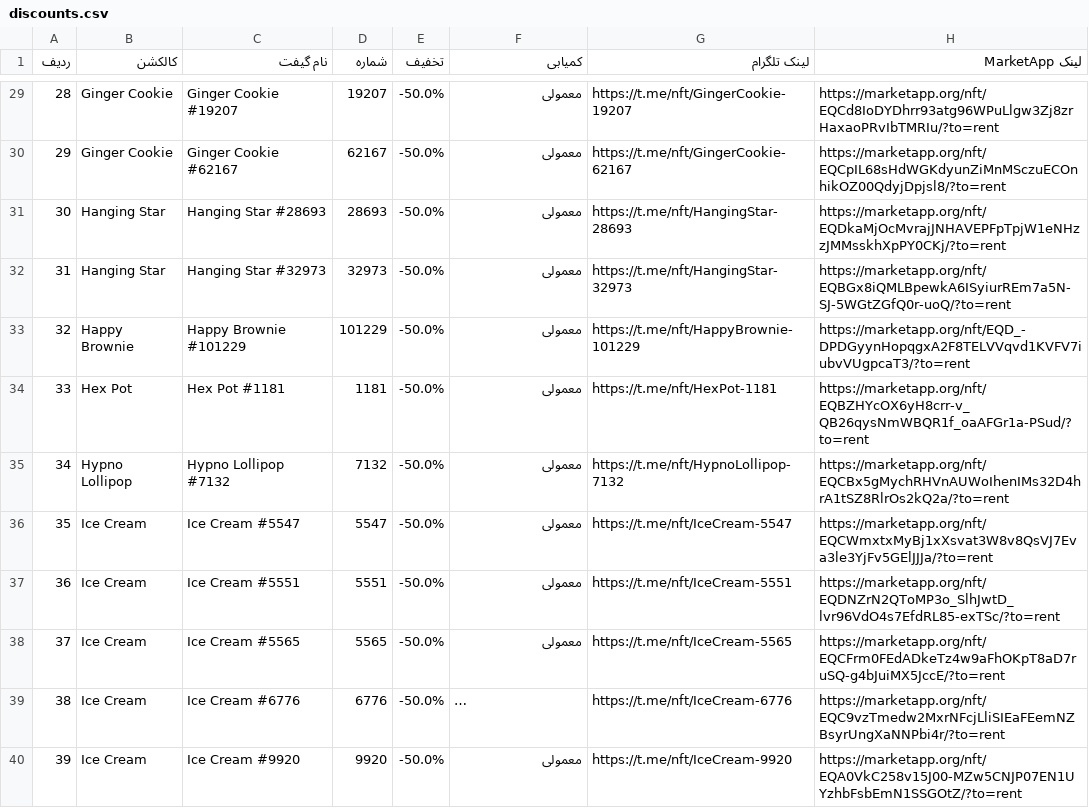
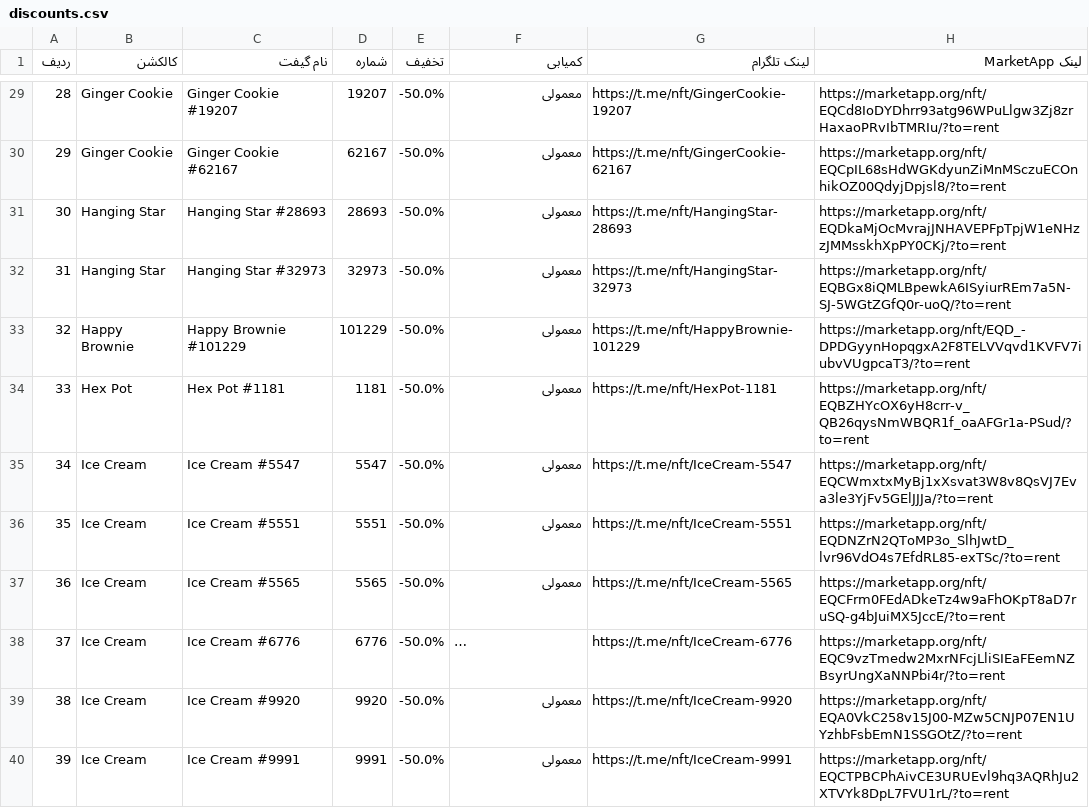
Before and after one commit to Zanjania0/market-deal-bot, a CSV file: discounts.csv, drawn as a sheet; only a part is shown, gaps mark what is left out; the shorter side is filled out with more unchanged rows; long unchanged cells end in …; removed rows and columns are numbered as before the commit, all else as after; the diff covers the shown part only; the diff names each change by its address in the sheet, - before the commit and + after, or states it on an @@ line.

```diff
--- a/discounts.csv
+++ b/discounts.csv
-row 35: 34 | Hypno Lollipop | Hypno Lollipop #7132 | 7132 | -50.0% | معمولی | https://t.me/nft/HypnoLollipop-7132 | https://marketapp.org/nft/EQCBx5gMychRHVnAUWoIhenIMs32D4hrA1tSZ8RlrOs2kQ2a/?to=rent
@@ column A (ردیف) renumbered between rows 35 and 198 @@
```
Also changed, not shown: 3 added rows and 2 removed rows elsewhere in this file, 2 other files.
